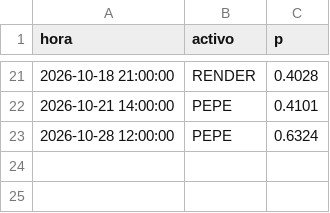
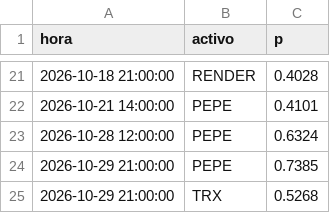
Before and after one commit to AdrianSP2023/crypto-sim, a CSV file: modelo/senales.csv, drawn as a sheet; only a part is shown, gaps mark what is left out; the diff names each change by its address in the sheet, - before the commit and + after, or states it on an @@ line.

Commit message:
modelo 2026-10-29 22:20Z abiertas 1 cierres 0

```diff
--- a/modelo/senales.csv
+++ b/modelo/senales.csv
+row 24: 2026-10-29 21:00:00 | PEPE | 0.7385
+row 25: 2026-10-29 21:00:00 | TRX | 0.5268
```
Also changed, not shown: 1 other file.
